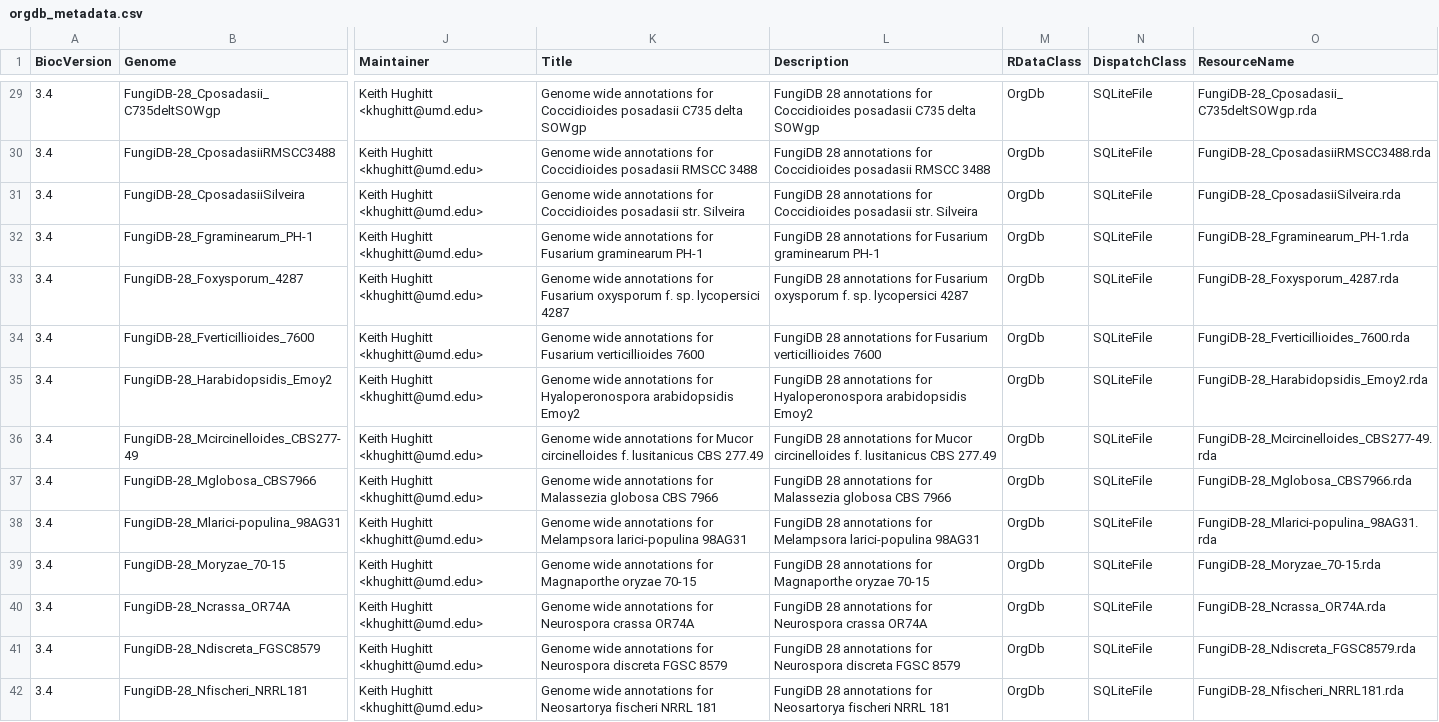
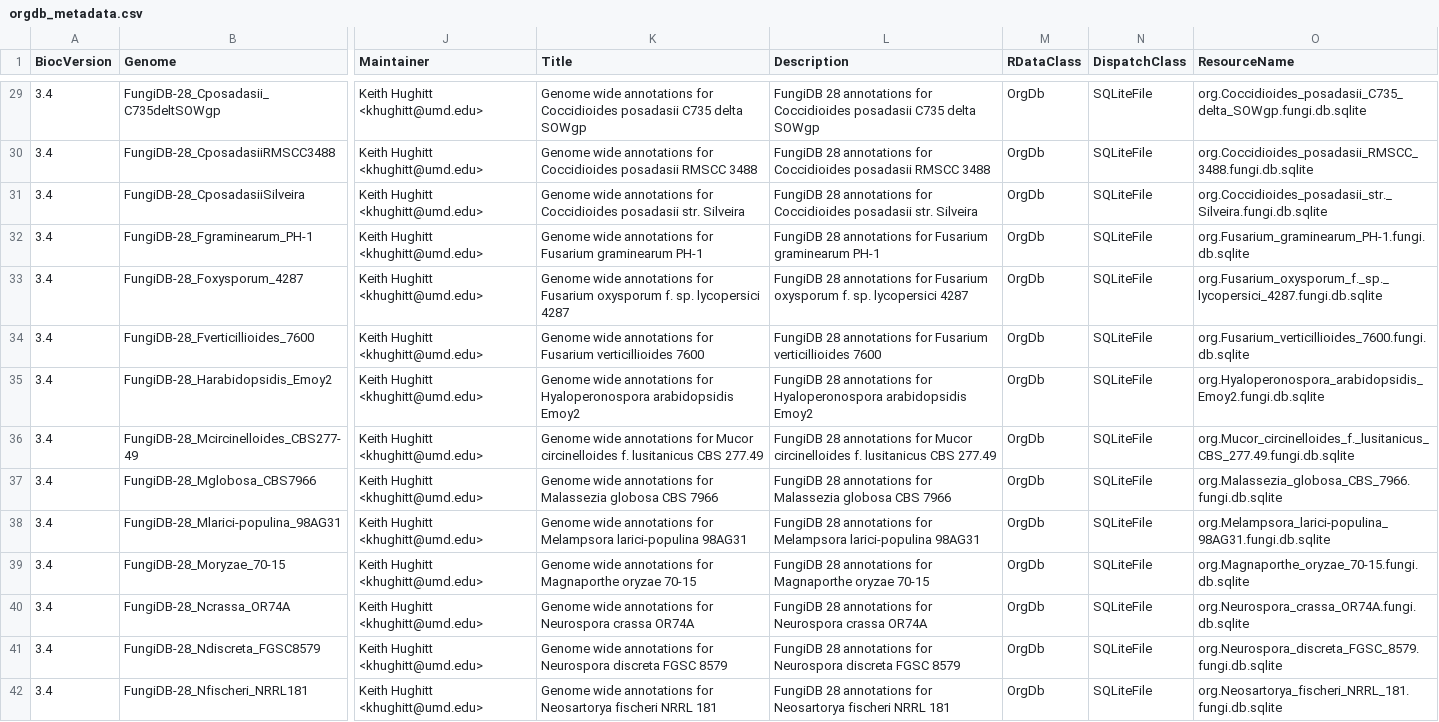
Before and after one commit to khughitt/EuPathDB, a CSV file: inst/extdata/orgdb_metadata.csv, drawn as a sheet; only a part is shown, gaps mark what is left out; the diff covers the shown part only; the diff names each change by its address in the sheet, - before the commit and + after, or states it on an @@ line.

```diff
--- a/inst/extdata/orgdb_metadata.csv
+++ b/inst/extdata/orgdb_metadata.csv
-O29 (ResourceName): FungiDB-28_Cposadasii_C735deltSOWgp.rda
+O29 (ResourceName): org.Coccidioides_posadasii_C735_delta_SOWgp.fungi.db.sqlite
-O30 (ResourceName): FungiDB-28_CposadasiiRMSCC3488.rda
+O30 (ResourceName): org.Coccidioides_posadasii_RMSCC_3488.fungi.db.sqlite
-O31 (ResourceName): FungiDB-28_CposadasiiSilveira.rda
+O31 (ResourceName): org.Coccidioides_posadasii_str._Silveira.fungi.db.sqlite
-O32 (ResourceName): FungiDB-28_Fgraminearum_PH-1.rda
+O32 (ResourceName): org.Fusarium_graminearum_PH-1.fungi.db.sqlite
-O33 (ResourceName): FungiDB-28_Foxysporum_4287.rda
+O33 (ResourceName): org.Fusarium_oxysporum_f._sp._lycopersici_4287.fungi.db.sqlite
-O34 (ResourceName): FungiDB-28_Fverticillioides_7600.rda
+O34 (ResourceName): org.Fusarium_verticillioides_7600.fungi.db.sqlite
-O35 (ResourceName): FungiDB-28_Harabidopsidis_Emoy2.rda
+O35 (ResourceName): org.Hyaloperonospora_arabidopsidis_Emoy2.fungi.db.sqlite
-O36 (ResourceName): FungiDB-28_Mcircinelloides_CBS277-49.rda
+O36 (ResourceName): org.Mucor_circinelloides_f._lusitanicus_CBS_277.49.fungi.db.sqlite
-O37 (ResourceName): FungiDB-28_Mglobosa_CBS7966.rda
+O37 (ResourceName): org.Malassezia_globosa_CBS_7966.fungi.db.sqlite
-O38 (ResourceName): FungiDB-28_Mlarici-populina_98AG31.rda
+O38 (ResourceName): org.Melampsora_larici-populina_98AG31.fungi.db.sqlite
-O39 (ResourceName): FungiDB-28_Moryzae_70-15.rda
+O39 (ResourceName): org.Magnaporthe_oryzae_70-15.fungi.db.sqlite
-O40 (ResourceName): FungiDB-28_Ncrassa_OR74A.rda
+O40 (ResourceName): org.Neurospora_crassa_OR74A.fungi.db.sqlite
-O41 (ResourceName): FungiDB-28_Ndiscreta_FGSC8579.rda
+O41 (ResourceName): org.Neurospora_discreta_FGSC_8579.fungi.db.sqlite
-O42 (ResourceName): FungiDB-28_Nfischeri_NRRL181.rda
+O42 (ResourceName): org.Neosartorya_fischeri_NRRL_181.fungi.db.sqlite
```
Also changed, not shown: 140 edited cells elsewhere in this file, inst/extdata/granges_metadata.csv, 2 other files.
